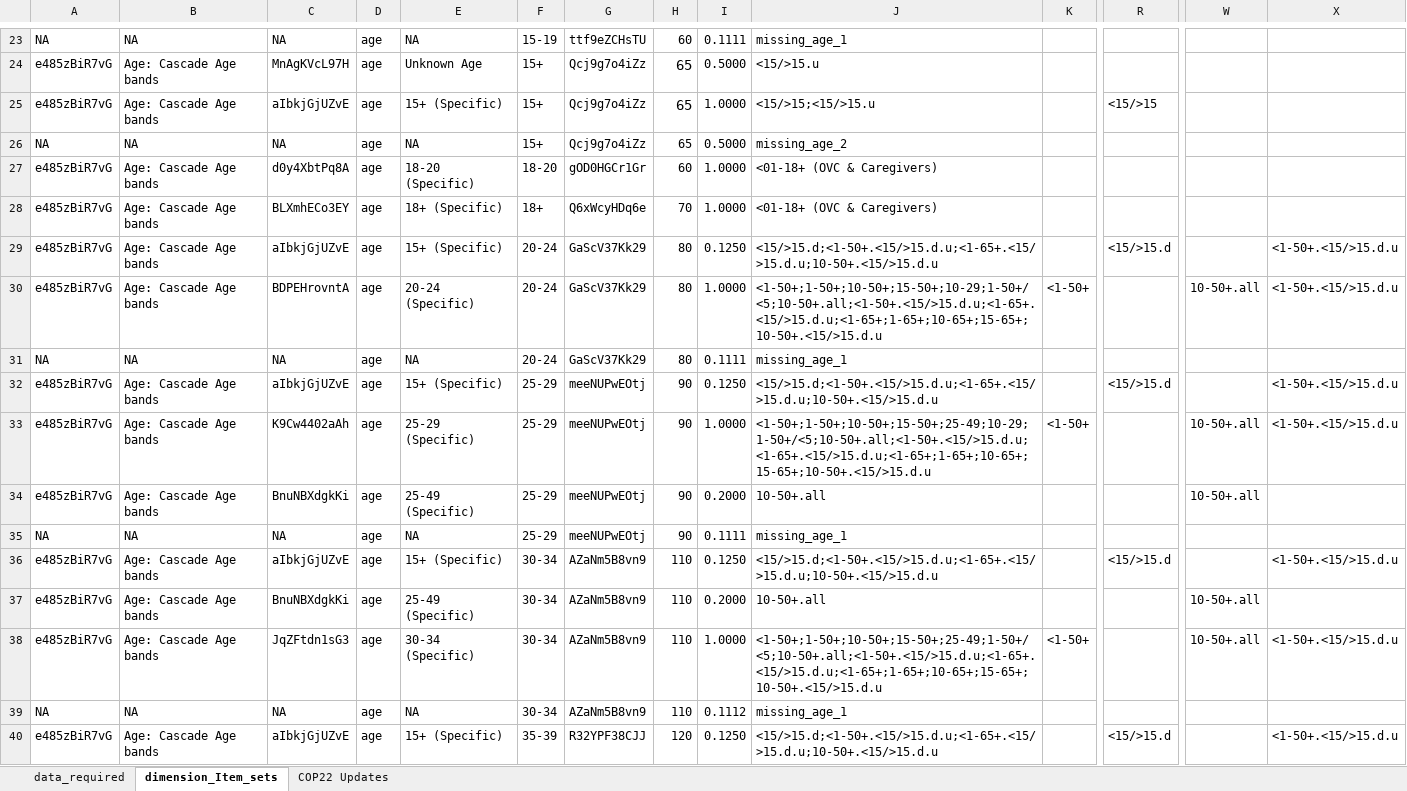
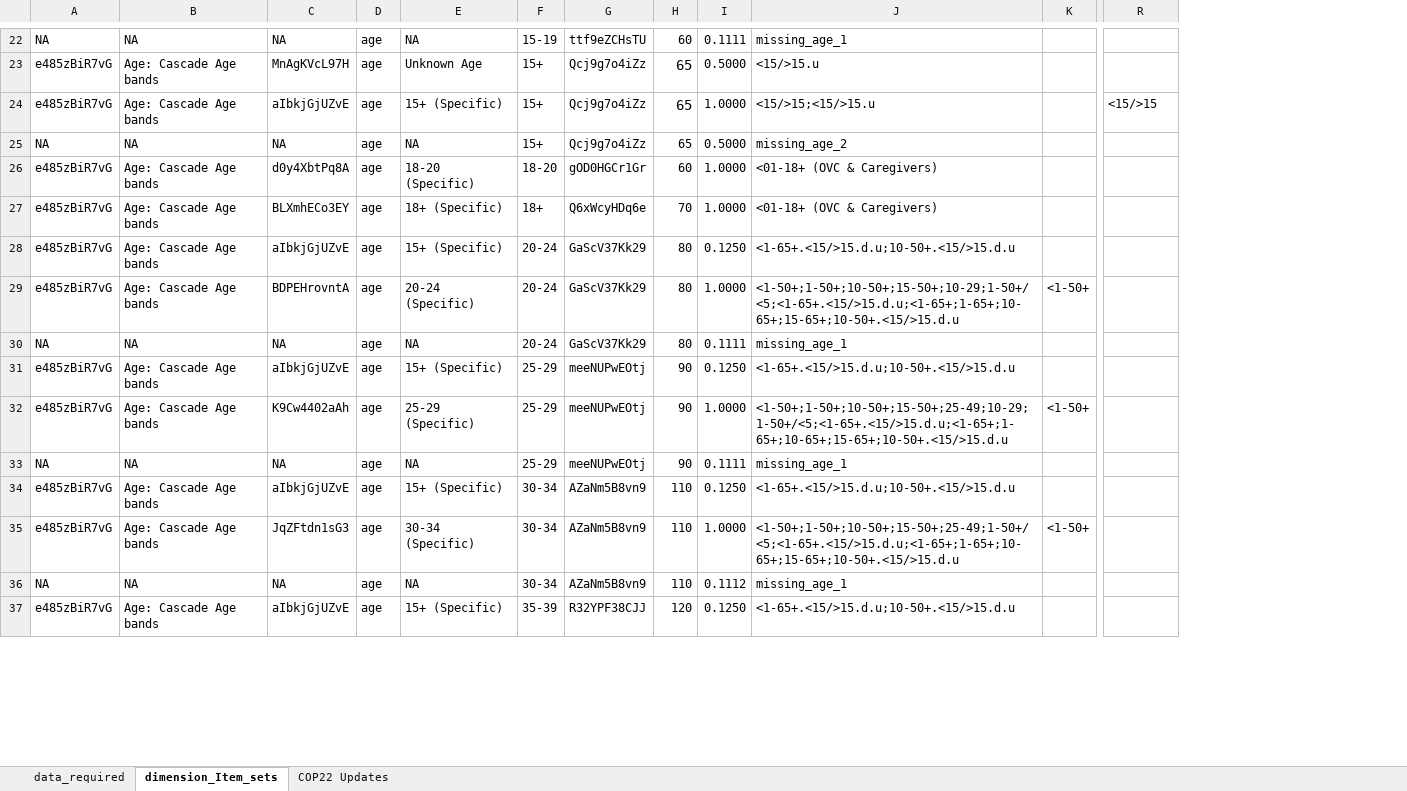
Before and after one commit to pepfar-datim/data-pack-commons, an Excel workbook: data-raw/model_calculations/model_calculations.xlsx, sheet dimension_Item_sets, drawn as a sheet; only a part is shown, gaps mark what is left out; values as stored, in another font and other column widths than the file's, no borders; removed rows and columns are numbered as before the commit, all else as after; rows hold the shown columns only; the diff covers the shown part only; the diff names each change by its address in the sheet, - before the commit and + after, or states it on an @@ line.

```diff
--- a/data-raw/model_calculations/model_calculations.xlsx (sheet dimension_Item_sets)
+++ b/data-raw/model_calculations/model_calculations.xlsx (sheet dimension_Item_sets)
-column W, rows 30-33: 10-50+.all |  |  | 10-50+.all; row 38: 10-50+.all
-column X, rows 29-33: <1-50+.<15/>15.d.u | <1-50+.<15/>15.d.u |  | <1-50+.<15/>15.d.u | <1-50+.<15/>15.d.u; row 36: <1-50+.<15/>15.d.u; rows 38-40: <1-50+.<15/>15.d.u |  | <1-50+.<15/>15.d.u
-J28: <15/>15.d;<1-50+.<15/>15.d.u;<1-65+.<15/>15.d.u;10-50+.<15/>15.d.u
+J28: <1-65+.<15/>15.d.u;10-50+.<15/>15.d.u
-R28: <15/>15.d
+R28: (empty)
-J29: <1-50+;1-50+;10-50+;15-50+;10-29;1-50+/<5;10-50+.all;<1-50+.<15/>15.d.u;<1-65+.<15/>15.d.u;<1-65+;1-65+;10-65+;15-65+;10-50+.<15/>15.d.u
+J29: <1-50+;1-50+;10-50+;15-50+;10-29;1-50+/<5;<1-65+.<15/>15.d.u;<1-65+;1-65+;10-65+;15-65+;10-50+.<15/>15.d.u
-J31: <15/>15.d;<1-50+.<15/>15.d.u;<1-65+.<15/>15.d.u;10-50+.<15/>15.d.u
+J31: <1-65+.<15/>15.d.u;10-50+.<15/>15.d.u
-R31: <15/>15.d
+R31: (empty)
-J32: <1-50+;1-50+;10-50+;15-50+;25-49;10-29;1-50+/<5;10-50+.all;<1-50+.<15/>15.d.u;<1-65+.<15/>15.d.u;<1-65+;1-65+;10-65+;15-65+;10-50+.<15/>15.d.u
+J32: <1-50+;1-50+;10-50+;15-50+;25-49;10-29;1-50+/<5;<1-65+.<15/>15.d.u;<1-65+;1-65+;10-65+;15-65+;10-50+.<15/>15.d.u
-row 34: e485zBiR7vG | Age: Cascade Age bands | BnuNBXdgkKi | age | 25-49 (Specific) | 25-29 | meeNUPwEOtj | 90 | 0.2000 | 10-50+.all |  |  | 10-50+.all
-J34: <15/>15.d;<1-50+.<15/>15.d.u;<1-65+.<15/>15.d.u;10-50+.<15/>15.d.u
+J34: <1-65+.<15/>15.d.u;10-50+.<15/>15.d.u
-R34: <15/>15.d
+R34: (empty)
-row 37: e485zBiR7vG | Age: Cascade Age bands | BnuNBXdgkKi | age | 25-49 (Specific) | 30-34 | AZaNm5B8vn9 | 110 | 0.2000 | 10-50+.all |  |  | 10-50+.all
-J35: <1-50+;1-50+;10-50+;15-50+;25-49;1-50+/<5;10-50+.all;<1-50+.<15/>15.d.u;<1-65+.<15/>15.d.u;<1-65+;1-65+;10-65+;15-65+;10-50+.<15/>15.d.u
+J35: <1-50+;1-50+;10-50+;15-50+;25-49;1-50+/<5;<1-65+.<15/>15.d.u;<1-65+;1-65+;10-65+;15-65+;10-50+.<15/>15.d.u
-J37: <15/>15.d;<1-50+.<15/>15.d.u;<1-65+.<15/>15.d.u;10-50+.<15/>15.d.u
+J37: <1-65+.<15/>15.d.u;10-50+.<15/>15.d.u
-R37: <15/>15.d
+R37: (empty)
```
Also changed, not shown: 4 removed rows and 40 edited cells elsewhere in this sheet, formulas that keep their value, 1 other file.
